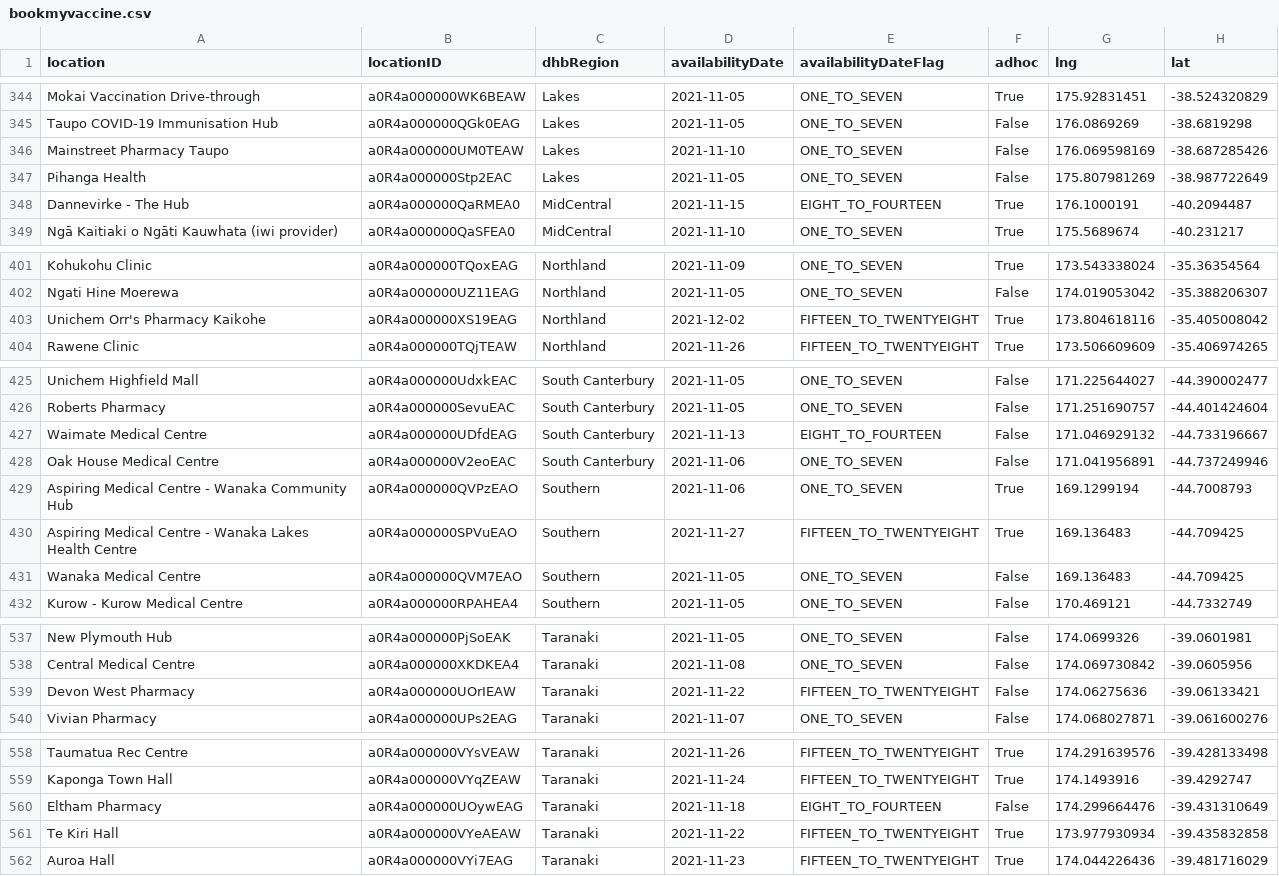
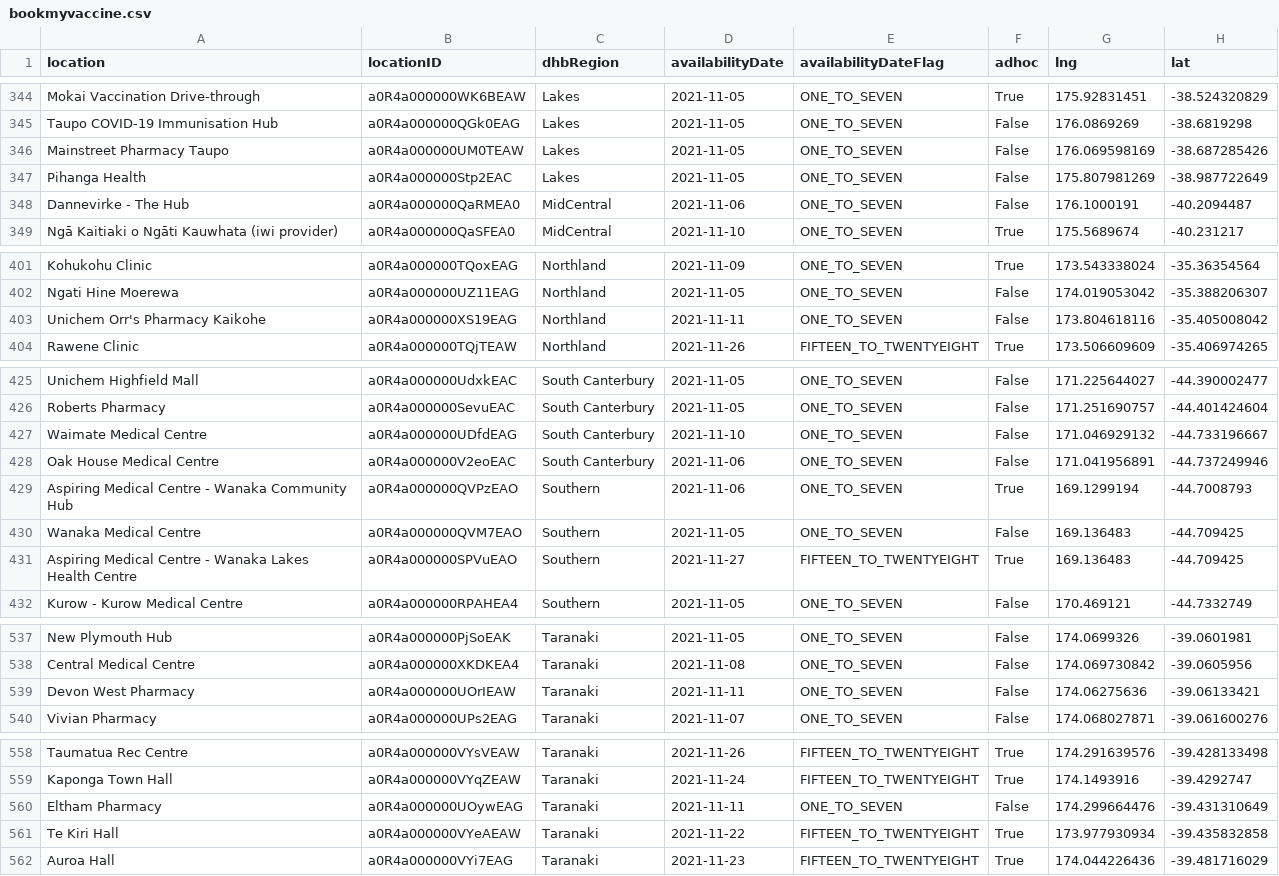
Before and after one commit to UoA-eResearch/nz-covid19-data-auto, a CSV file: vaccinations/bookmyvaccine.csv, drawn as a sheet; only a part is shown, gaps mark what is left out; the diff covers the shown part only.

```diff
--- a/vaccinations/bookmyvaccine.csv
+++ b/vaccinations/bookmyvaccine.csv
@@ -345,5 +345,5 @@ Mokai Vaccination Drive-through,a0R4a000000WK6BEAW,Lakes,2021-11-05,ONE_TO_SEVEN
 Taupo COVID-19 Immunisation Hub,a0R4a000000QGk0EAG,Lakes,2021-11-05,ONE_TO_SEVEN,False,176.0869269,-38.6819298
-Mainstreet Pharmacy Taupo,a0R4a000000UM0TEAW,Lakes,2021-11-10,ONE_TO_SEVEN,False,176.069598169,-38.687285426
+Mainstreet Pharmacy Taupo,a0R4a000000UM0TEAW,Lakes,2021-11-05,ONE_TO_SEVEN,False,176.069598169,-38.687285426
 Pihanga Health,a0R4a000000Stp2EAC,Lakes,2021-11-05,ONE_TO_SEVEN,False,175.807981269,-38.987722649
-Dannevirke - The Hub,a0R4a000000QaRMEA0,MidCentral,2021-11-15,EIGHT_TO_FOURTEEN,True,176.1000191,-40.2094487
+Dannevirke - The Hub,a0R4a000000QaRMEA0,MidCentral,2021-11-06,ONE_TO_SEVEN,False,176.1000191,-40.2094487
 Ngā Kaitiaki o Ngāti Kauwhata (iwi provider),a0R4a000000QaSFEA0,MidCentral,2021-11-10,ONE_TO_SEVEN,True,175.5689674,-40.231217
@@ -402,3 +402,3 @@ Kohukohu Clinic,a0R4a000000TQoxEAG,Northland,2021-11-09,ONE_TO_SEVEN,True,173.54
 Ngati Hine Moerewa,a0R4a000000UZ11EAG,Northland,2021-11-05,ONE_TO_SEVEN,False,174.019053042,-35.388206307
-Unichem Orr's Pharmacy Kaikohe,a0R4a000000XS19EAG,Northland,2021-12-02,FIFTEEN_TO_TWENTYEIGHT,True,173.804618116,-35.405008042
+Unichem Orr's Pharmacy Kaikohe,a0R4a000000XS19EAG,Northland,2021-11-11,ONE_TO_SEVEN,False,173.804618116,-35.405008042
 Rawene Clinic,a0R4a000000TQjTEAW,Northland,2021-11-26,FIFTEEN_TO_TWENTYEIGHT,True,173.506609609,-35.406974265
@@ -426,7 +426,7 @@ Unichem Highfield Mall,a0R4a000000UdxkEAC,South Canterbury,2021-11-05,ONE_TO_SEV
 Roberts Pharmacy,a0R4a000000SevuEAC,South Canterbury,2021-11-05,ONE_TO_SEVEN,False,171.251690757,-44.401424604
-Waimate Medical Centre,a0R4a000000UDfdEAG,South Canterbury,2021-11-13,EIGHT_TO_FOURTEEN,False,171.046929132,-44.733196667
+Waimate Medical Centre,a0R4a000000UDfdEAG,South Canterbury,2021-11-10,ONE_TO_SEVEN,False,171.046929132,-44.733196667
 Oak House Medical Centre,a0R4a000000V2eoEAC,South Canterbury,2021-11-06,ONE_TO_SEVEN,False,171.041956891,-44.737249946
 Aspiring Medical Centre - Wanaka Community Hub,a0R4a000000QVPzEAO,Southern,2021-11-06,ONE_TO_SEVEN,True,169.1299194,-44.7008793
+Wanaka Medical Centre,a0R4a000000QVM7EAO,Southern,2021-11-05,ONE_TO_SEVEN,False,169.136483,-44.709425
 Aspiring Medical Centre - Wanaka Lakes Health Centre,a0R4a000000SPVuEAO,Southern,2021-11-27,FIFTEEN_TO_TWENTYEIGHT,True,169.136483,-44.709425
-Wanaka Medical Centre,a0R4a000000QVM7EAO,Southern,2021-11-05,ONE_TO_SEVEN,False,169.136483,-44.709425
 Kurow - Kurow Medical Centre,a0R4a000000RPAHEA4,Southern,2021-11-05,ONE_TO_SEVEN,False,170.469121,-44.7332749
@@ -538,3 +538,3 @@ New Plymouth Hub,a0R4a000000PjSoEAK,Taranaki,2021-11-05,ONE_TO_SEVEN,False,174.0
 Central Medical Centre,a0R4a000000XKDKEA4,Taranaki,2021-11-08,ONE_TO_SEVEN,False,174.069730842,-39.0605956
-Devon West Pharmacy,a0R4a000000UOrIEAW,Taranaki,2021-11-22,FIFTEEN_TO_TWENTYEIGHT,False,174.06275636,-39.06133421
+Devon West Pharmacy,a0R4a000000UOrIEAW,Taranaki,2021-11-11,ONE_TO_SEVEN,False,174.06275636,-39.06133421
 Vivian Pharmacy,a0R4a000000UPs2EAG,Taranaki,2021-11-07,ONE_TO_SEVEN,False,174.068027871,-39.061600276
@@ -559,3 +559,3 @@ Taumatua Rec Centre,a0R4a000000VYsVEAW,Taranaki,2021-11-26,FIFTEEN_TO_TWENTYEIGH
 Kaponga Town Hall,a0R4a000000VYqZEAW,Taranaki,2021-11-24,FIFTEEN_TO_TWENTYEIGHT,True,174.1493916,-39.4292747
-Eltham Pharmacy,a0R4a000000UOywEAG,Taranaki,2021-11-18,EIGHT_TO_FOURTEEN,False,174.299664476,-39.431310649
+Eltham Pharmacy,a0R4a000000UOywEAG,Taranaki,2021-11-11,ONE_TO_SEVEN,False,174.299664476,-39.431310649
 Te Kiri Hall,a0R4a000000VYeAEAW,Taranaki,2021-11-22,FIFTEEN_TO_TWENTYEIGHT,True,173.977930934,-39.435832858
```
Also changed, not shown: 6 edited cells elsewhere in this file, 1 other file.
